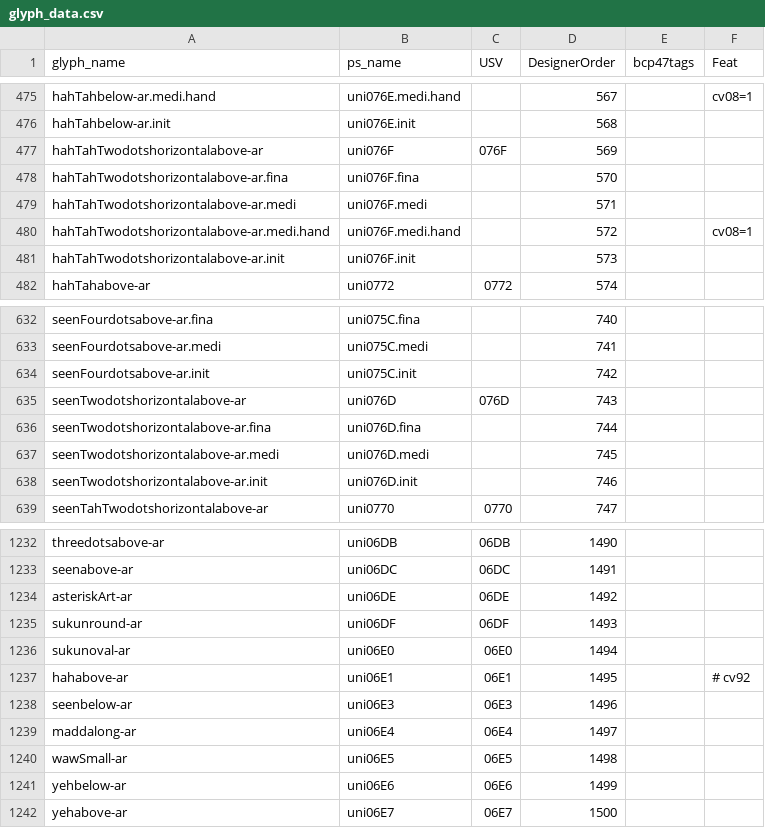
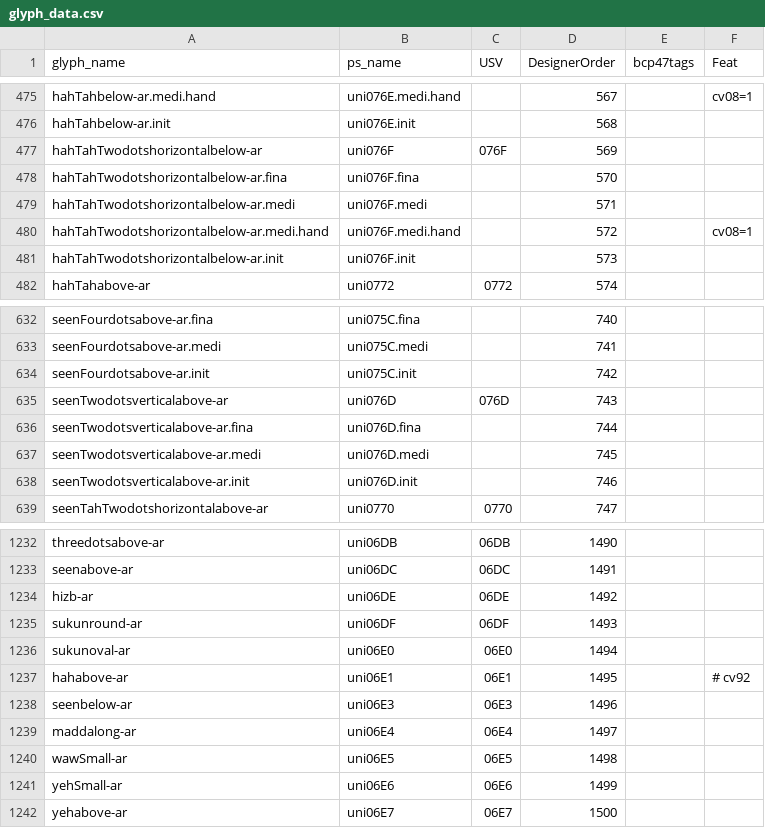
Before and after one commit to silnrsi/font-harmattan, a CSV file: source/glyph_data.csv, drawn as a sheet; only a part is shown, gaps mark what is left out.

Commit message:
Update glyph_data.csv [nobuild].

```diff
--- a/source/glyph_data.csv
+++ b/source/glyph_data.csv
@@ -476,7 +476,7 @@ hahTahbelow-ar.medi.hand,uni076E.medi.hand,,567,,cv08=1
 hahTahbelow-ar.init,uni076E.init,,568,,
-hahTahTwodotshorizontalabove-ar,uni076F,076F,569,,
-hahTahTwodotshorizontalabove-ar.fina,uni076F.fina,,570,,
-hahTahTwodotshorizontalabove-ar.medi,uni076F.medi,,571,,
-hahTahTwodotshorizontalabove-ar.medi.hand,uni076F.medi.hand,,572,,cv08=1
-hahTahTwodotshorizontalabove-ar.init,uni076F.init,,573,,
+hahTahTwodotshorizontalbelow-ar,uni076F,076F,569,,
+hahTahTwodotshorizontalbelow-ar.fina,uni076F.fina,,570,,
+hahTahTwodotshorizontalbelow-ar.medi,uni076F.medi,,571,,
+hahTahTwodotshorizontalbelow-ar.medi.hand,uni076F.medi.hand,,572,,cv08=1
+hahTahTwodotshorizontalbelow-ar.init,uni076F.init,,573,,
 hahTahabove-ar,uni0772,0772,574,,
@@ -634,6 +634,6 @@ seenFourdotsabove-ar.medi,uni075C.medi,,741,,
 seenFourdotsabove-ar.init,uni075C.init,,742,,
-seenTwodotshorizontalabove-ar,uni076D,076D,743,,
-seenTwodotshorizontalabove-ar.fina,uni076D.fina,,744,,
-seenTwodotshorizontalabove-ar.medi,uni076D.medi,,745,,
-seenTwodotshorizontalabove-ar.init,uni076D.init,,746,,
+seenTwodotsverticalabove-ar,uni076D,076D,743,,
+seenTwodotsverticalabove-ar.fina,uni076D.fina,,744,,
+seenTwodotsverticalabove-ar.medi,uni076D.medi,,745,,
+seenTwodotsverticalabove-ar.init,uni076D.init,,746,,
 seenTahTwodotshorizontalabove-ar,uni0770,0770,747,,
@@ -1233,3 +1233,3 @@ threedotsabove-ar,uni06DB,06DB,1490,,
 seenabove-ar,uni06DC,06DC,1491,,
-asteriskArt-ar,uni06DE,06DE,1492,,
+hizb-ar,uni06DE,06DE,1492,,
 sukunround-ar,uni06DF,06DF,1493,,
@@ -1240,3 +1240,3 @@ maddalong-ar,uni06E4,06E4,1497,,
 wawSmall-ar,uni06E5,06E5,1498,,
-yehbelow-ar,uni06E6,06E6,1499,,
+yehSmall-ar,uni06E6,06E6,1499,,
 yehabove-ar,uni06E7,06E7,1500,,
```
